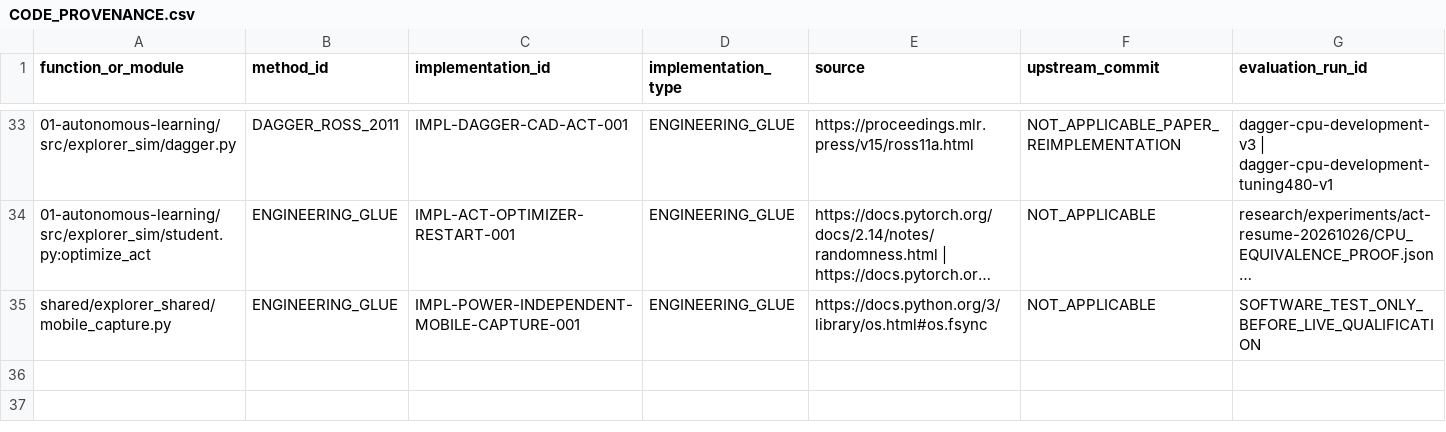
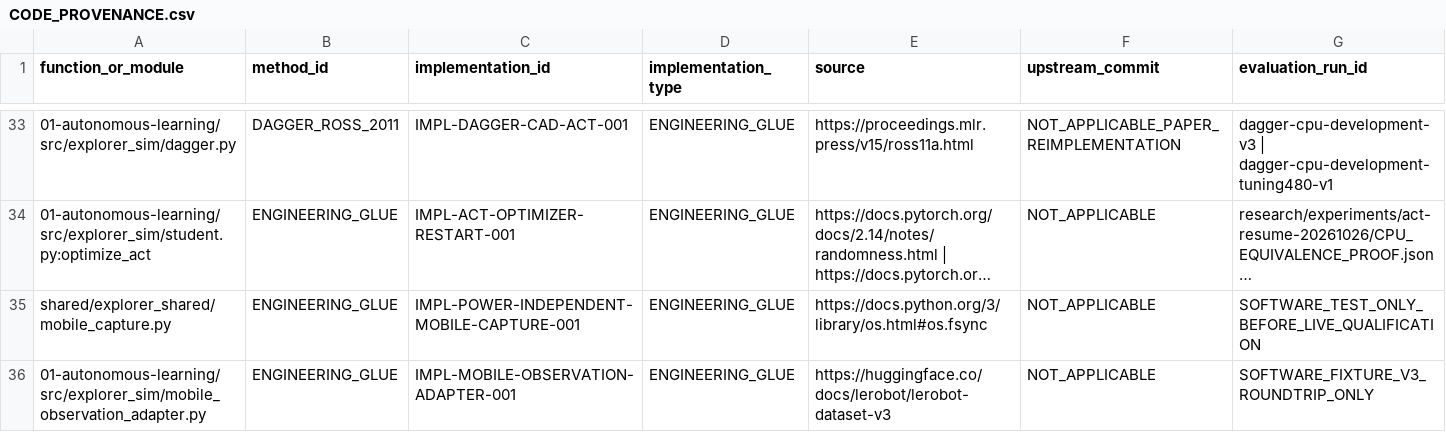
Before and after one commit to vladromenko/explorer-embodied-intelligence, a CSV file: research/methods/CODE_PROVENANCE.csv, drawn as a sheet; only a part is shown, gaps mark what is left out; long unchanged cells end in …; the diff names each change by its address in the sheet, - before the commit and + after, or states it on an @@ line.

Commit message:
Bind recording labels to sessions and qualify host-target data without battery gating

```diff
--- a/research/methods/CODE_PROVENANCE.csv
+++ b/research/methods/CODE_PROVENANCE.csv
+row 36: 01-autonomous-learning/src/explorer_sim/mobile_observation_adapter.py | ENGINEERING_GLUE | IMPL-MOBILE-OBSERVATION-ADAPTER-001 | ENGINEERING_GLUE | https://huggingface.co/docs/lerobot/lerobot-dataset-v3 | NOT_APPLICABLE | SOFTWARE_FIXTURE_V3_ROUNDTRIP_ONLY
```
Also changed, not shown: 9 other files.
